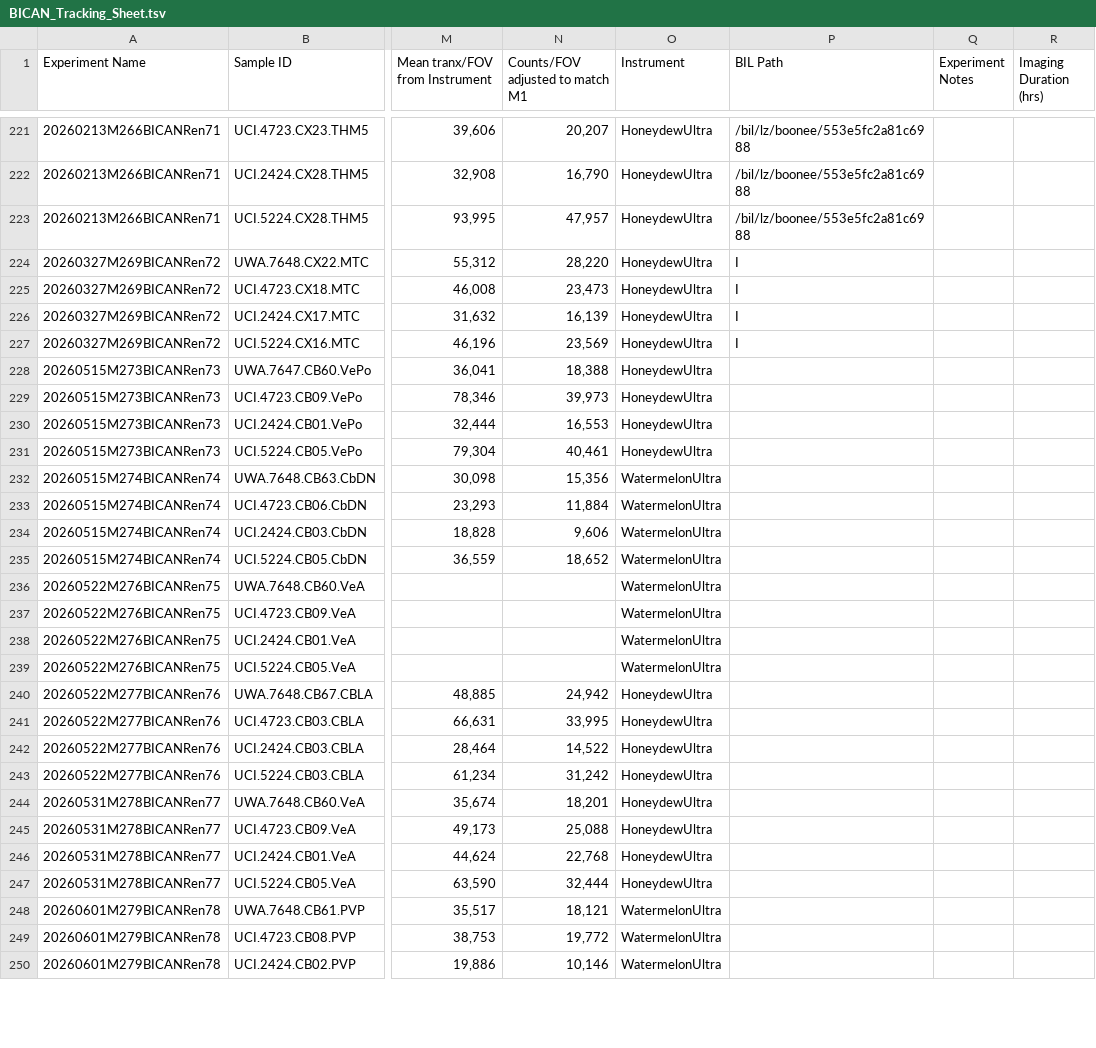
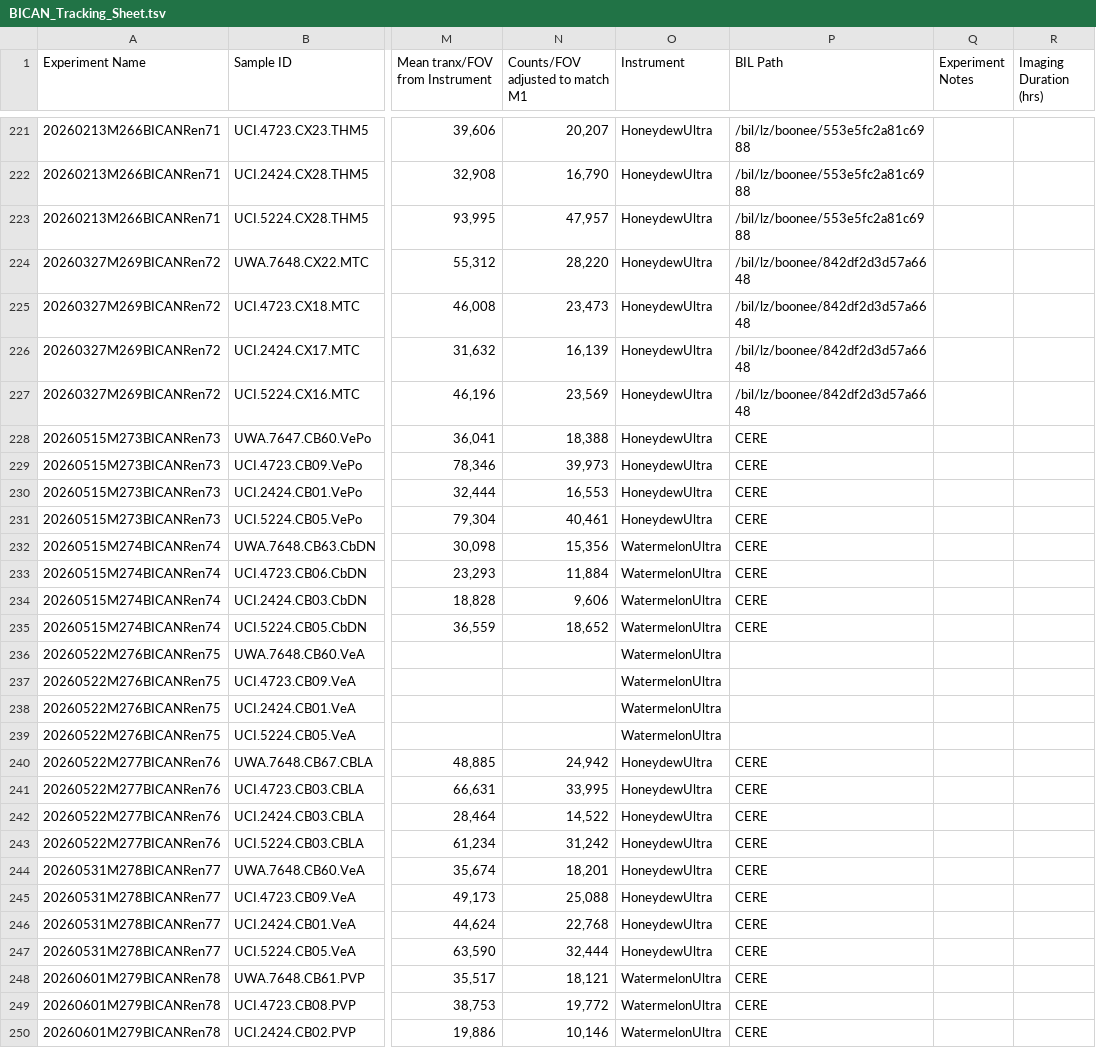
Before and after one commit to erboone/merbot, a TSV file: datadispatch/metadata/BICAN_Tracking_Sheet.tsv, drawn as a sheet; only a part is shown, gaps mark what is left out; the diff covers the shown part only; the diff names each change by its address in the sheet, - before the commit and + after, or states it on an @@ line.

```diff
--- a/datadispatch/metadata/BICAN_Tracking_Sheet.tsv
+++ b/datadispatch/metadata/BICAN_Tracking_Sheet.tsv
-P224:P227 (BIL Path): I
+P224:P227 (BIL Path): /bil/lz/boonee/842df2d3d57a6648
-P228:P235 (BIL Path): (empty)
+P228:P235 (BIL Path): CERE
-P240:P250 (BIL Path): (empty)
+P240:P250 (BIL Path): CERE
```
Also changed, not shown: 13 edited cells elsewhere in this file, datadispatch/metadata/MERSCOPE_Experiment_Log.tsv, 4 other files.
